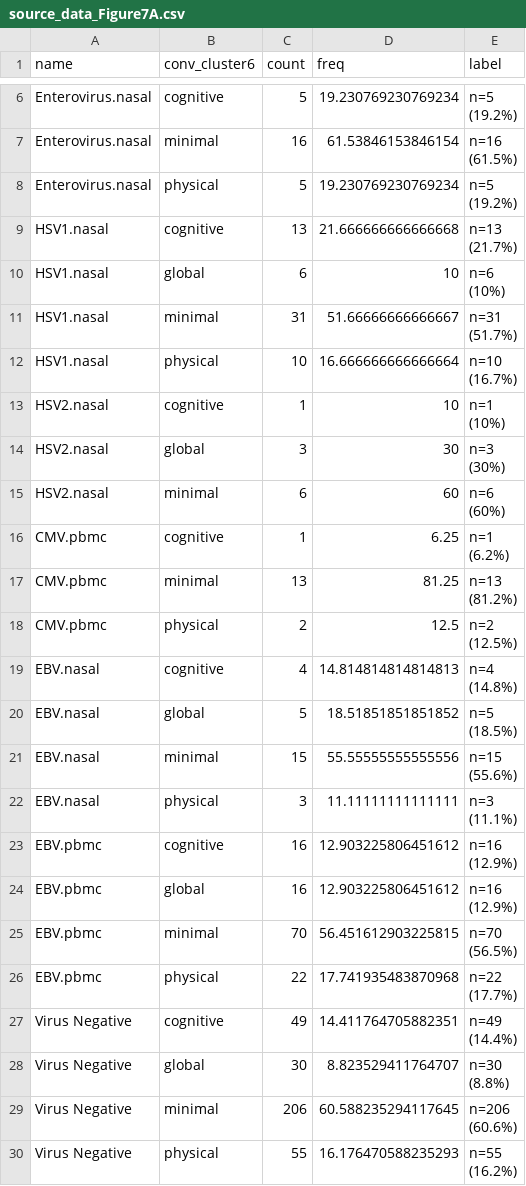
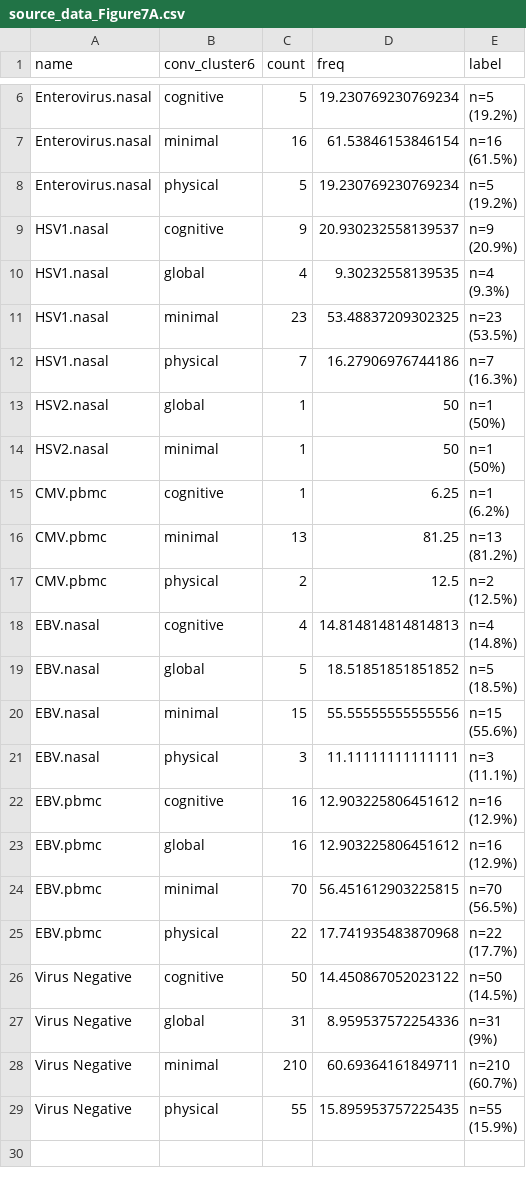
Before and after one commit to joannarce/impacc-public-code, a CSV file: chronic_viruses_manuscript/Figure7/output/source_data_Figure7A.csv, drawn as a sheet; only a part is shown, gaps mark what is left out.

```diff
--- a/chronic_viruses_manuscript/Figure7/output/source_data_Figure7A.csv
+++ b/chronic_viruses_manuscript/Figure7/output/source_data_Figure7A.csv
@@ -15,16 +15,14 @@ Enterovirus.nasal,physical,5,19.230769230769234,"n=5
 (19.2%)"
-HSV1.nasal,cognitive,13,21.666666666666668,"n=13
-(21.7%)"
-HSV1.nasal,global,6,10,"n=6
-(10%)"
-HSV1.nasal,minimal,31,51.66666666666667,"n=31
-(51.7%)"
-HSV1.nasal,physical,10,16.666666666666664,"n=10
-(16.7%)"
-HSV2.nasal,cognitive,1,10,"n=1
-(10%)"
-HSV2.nasal,global,3,30,"n=3
-(30%)"
-HSV2.nasal,minimal,6,60,"n=6
-(60%)"
+HSV1.nasal,cognitive,9,20.930232558139537,"n=9
+(20.9%)"
+HSV1.nasal,global,4,9.30232558139535,"n=4
+(9.3%)"
+HSV1.nasal,minimal,23,53.48837209302325,"n=23
+(53.5%)"
+HSV1.nasal,physical,7,16.27906976744186,"n=7
+(16.3%)"
+HSV2.nasal,global,1,50,"n=1
+(50%)"
+HSV2.nasal,minimal,1,50,"n=1
+(50%)"
 CMV.pbmc,cognitive,1,6.25,"n=1
@@ -51,9 +49,9 @@ EBV.pbmc,physical,22,17.741935483870968,"n=22
 (17.7%)"
-Virus Negative,cognitive,49,14.411764705882351,"n=49
-(14.4%)"
-Virus Negative,global,30,8.823529411764707,"n=30
-(8.8%)"
-Virus Negative,minimal,206,60.588235294117645,"n=206
-(60.6%)"
-Virus Negative,physical,55,16.176470588235293,"n=55
-(16.2%)"
+Virus Negative,cognitive,50,14.450867052023122,"n=50
+(14.5%)"
+Virus Negative,global,31,8.959537572254336,"n=31
+(9%)"
+Virus Negative,minimal,210,60.69364161849711,"n=210
+(60.7%)"
+Virus Negative,physical,55,15.895953757225435,"n=55
+(15.9%)"
```
Also changed, not shown: chronic_viruses_manuscript/Figure7/output/Supplemental_Data_6_part1.csv, chronic_viruses_manuscript/Figure7/output/Supplemental_Data_6_part3.csv, 28 other files.
